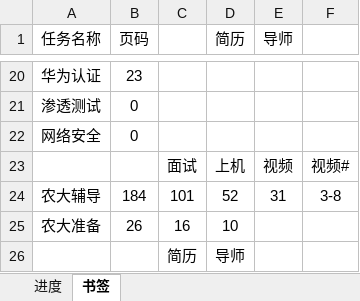
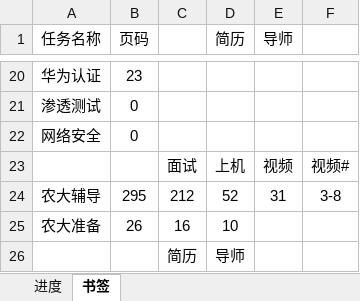
Before and after one commit to AlucardNosferatu/NPEE, an Excel workbook: FZU/PlanB/磁场转动.xlsx, sheet 书签, drawn as a sheet; only a part is shown, gaps mark what is left out; values as stored, in another font and other column widths than the file's, no borders; the diff names each change by its address in the sheet, - before the commit and + after, or states it on an @@ line.

```diff
--- a/FZU/PlanB/磁场转动.xlsx (sheet 书签)
+++ b/FZU/PlanB/磁场转动.xlsx (sheet 书签)
-B24 (页码): 184
+B24 (页码): 295
-C24: 101
+C24: 212
```
Also changed, not shown: sheet 进度.
